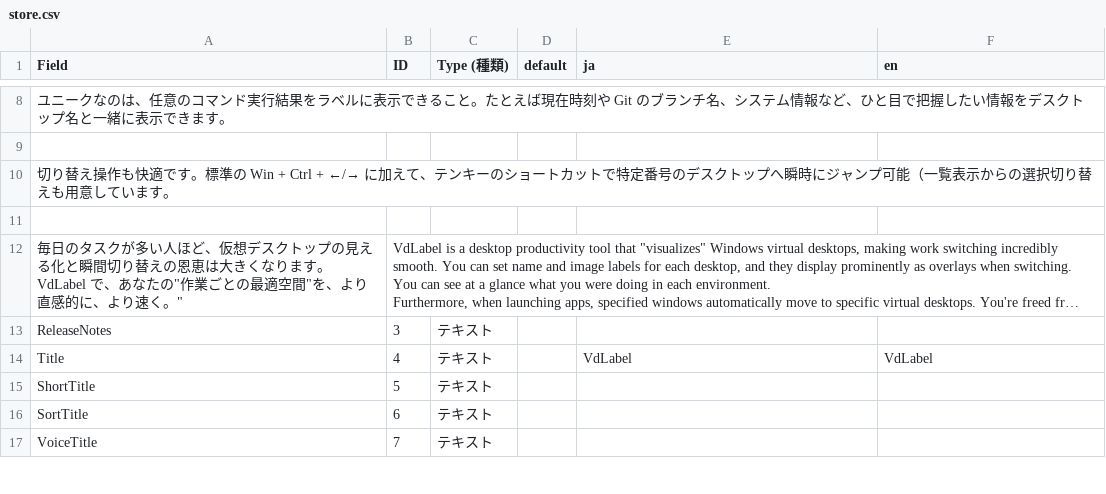
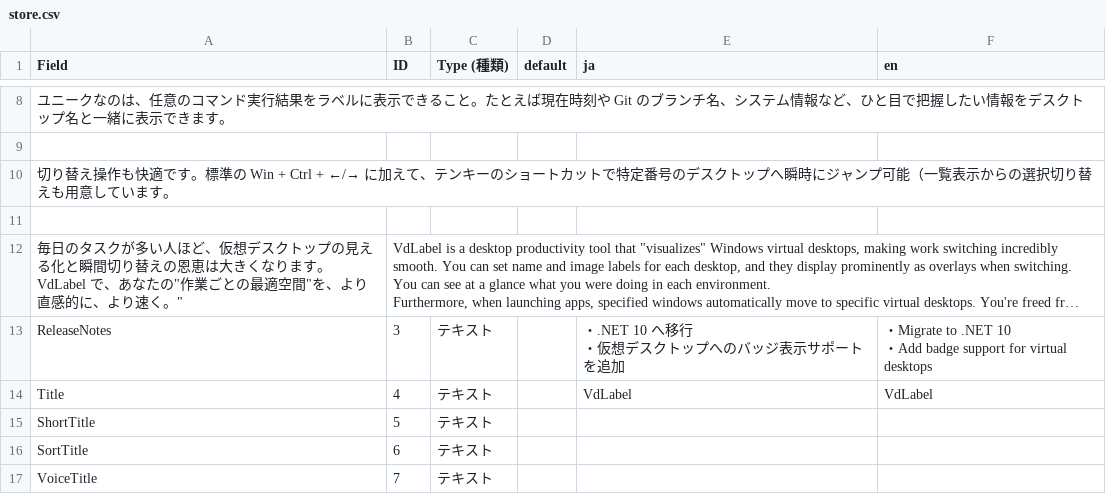
Before and after one commit to Freeesia/VdLabel, a CSV file: store.csv, drawn as a sheet; only a part is shown, gaps mark what is left out; long unchanged cells end in …; ↵ is a line break in a cell; the diff names each change by its address in the sheet, - before the commit and + after, or states it on an @@ line.

```diff
--- a/store.csv
+++ b/store.csv
-E13 (ja): (empty)
+E13 (ja): ・.NET 10 へ移行 ↵ ・仮想デスクトップへのバッジ表示サポートを追加
-F13 (en): (empty)
+F13 (en): ・Migrate to .NET 10 ↵ ・Add badge support for virtual desktops
```
Also changed, not shown: 19 other files.
